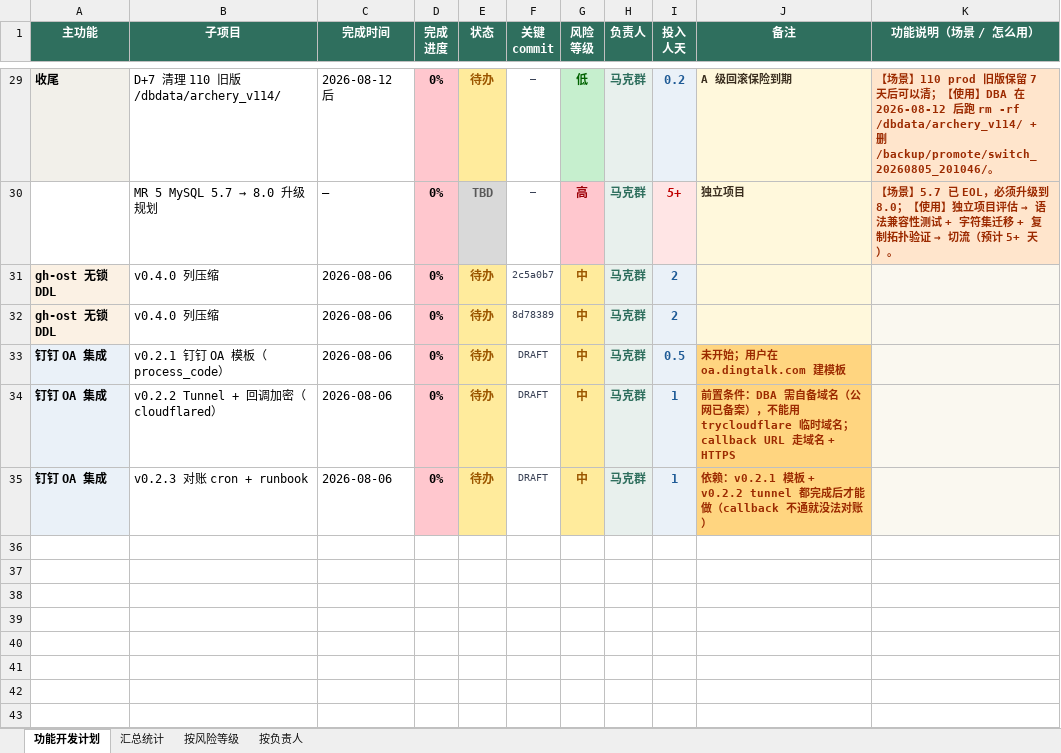
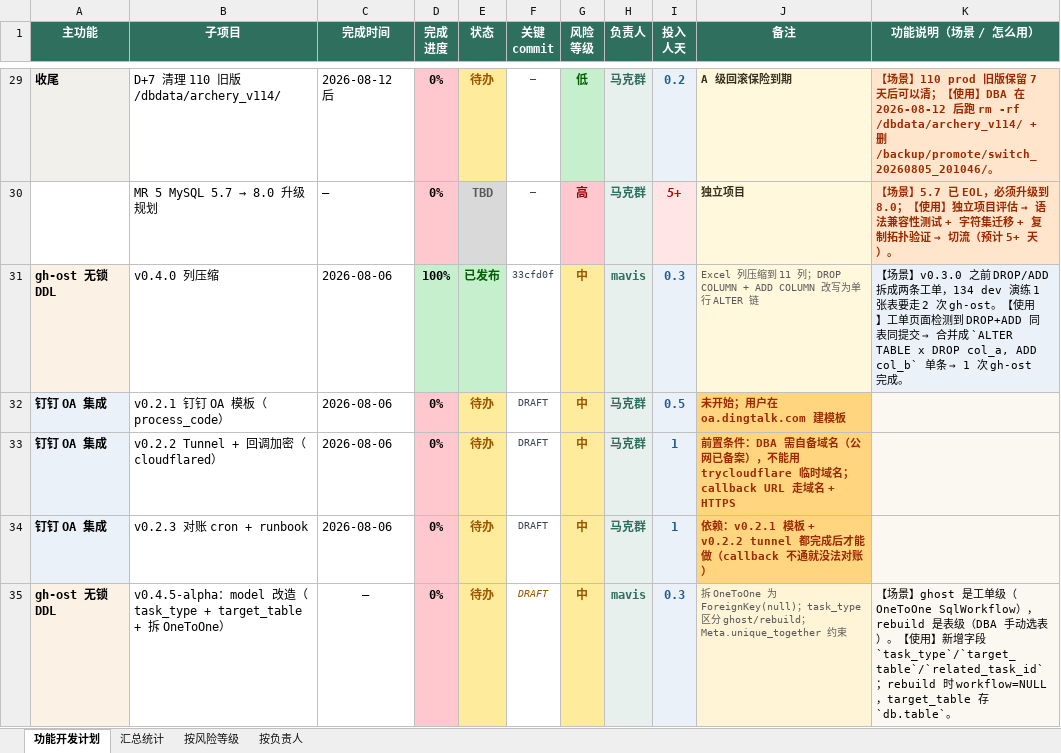
Before and after one commit to adauncle/archerydev, an Excel workbook: docs/reports/2026-08-06_功能开发计划_v3.xlsx, sheet 功能开发计划, drawn as a sheet; only a part is shown, gaps mark what is left out; values as stored, in another font and other column widths than the file's, no borders; removed rows and columns are numbered as before the commit, all else as after; the diff covers the shown part only; the diff names each change by its address in the sheet, - before the commit and + after, or states it on an @@ line.

Commit message:
docs(reports): v0.4.0 标已发布 + v0.4.5-alpha 加 6 行规划
- v0.4.0 列压缩：状态 已发布 + commit 33cfd0f（清 row 32 重复行）
- v0.4.5-alpha 碎片回收 6 行规划（model/service/view/admin/queue/演练）
  - 全部 DRAFT + 待办，等 v0.4.5-alpha 实现时替换

设计拍板（2026-08-06）：
- 复用 ext_ddl_ghost_task + task_type 字段
- DBA 手动 + 一键批量默认开，归档联动 + cron 默认关
- v0.4.1 归档 和 v0.4.5 重建 是两个独立 task
- 同表冲突 → 排队（先归档后重建）

CHANGELOG: docs/changelogs/2026-08-06_v045-planning.md

```diff
--- a/docs/reports/2026-08-06_功能开发计划_v3.xlsx (sheet 功能开发计划)
+++ b/docs/reports/2026-08-06_功能开发计划_v3.xlsx (sheet 功能开发计划)
-D31 (完成 进度): 0%
+D31 (完成 进度): 100%
-D31 fill: #FFC7CE
+D31 fill: #C6EFCE
-E31 (状态): 待办
+E31 (状态): 已发布
@@ E31 fill: #FFEB9C → #C6EFCE, text colour: #9C5700 → #006100 @@
-F31 (关键 commit): 2c5a0b7
+F31 (关键 commit): 33cfd0f
-H31 (负责人): 马克群
+H31 (负责人): mavis
-I31 (投入 人天): 2
+I31 (投入 人天): 0.3
-J31 (备注): (empty)
+J31 (备注): Excel 列压缩到 11 列；DROP COLUMN + ADD COLUMN 改写为单行 ALTER 链
@@ K31 (功能说明（场景 / 怎么用）): (empty) → 【场景】v0.3.0 之前 DROP/ADD 拆成两条工单，134 dev 演练 1 张表要走 2 次 gh-ost。【使用】工单页面检测到 DROP+ADD 同表同提交 → 合并成 `ALTER TABLE x DROP col_a, ADD col_b` 单条 → 1 次 gh-ost 完成。 @@
-row 32: gh-ost 无锁 DDL | v0.4.0 列压缩 | 2026-08-06 | 0% | 待办 | 8d78389 | 中 | 马克群 | 2
+row 35: gh-ost 无锁 DDL | v0.4.5-alpha：model 改造（task_type + target_table + 拆 OneToOne） | — | 0% | 待办 | DRAFT | 中 | mavis | 0.3 | 拆 OneToOne 为 ForeignKey(null)；task_type 区分 ghost/rebuild；Meta.unique_together 约束 | 【场景】ghost 是工单级（OneToOne SqlWorkflow），rebuild 是表级（DBA 手动选表）。【使用】新增字段 `task_type`/`target_table`/`related_task_id`；rebuild 时 workflow=NULL，target_table 存 `db.table`。
```
Also changed, not shown: 5 added rows elsewhere in this sheet.
